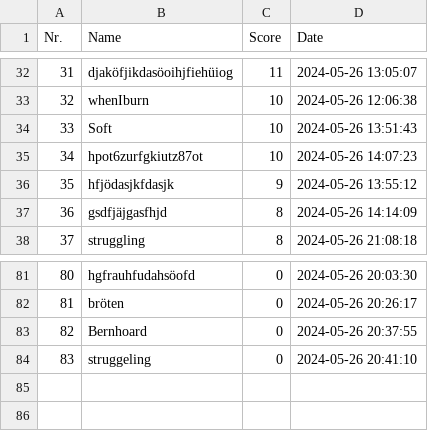
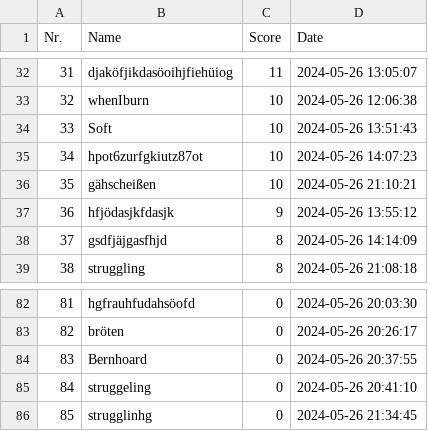
Before and after one commit to Zimon64/nefton_vs_apple, a CSV file: score_list.csv, drawn as a sheet; only a part is shown, gaps mark what is left out; addresses are those after the commit; the diff names each change by its address in the sheet, - before the commit and + after, or states it on an @@ line.

```diff
--- a/score_list.csv
+++ b/score_list.csv
+row 36: 35 | gähscheißen | 10 | 2024-05-26 21:10:21
@@ column A (Nr.) renumbered between rows 37 and 85 @@
+row 86: 85 | strugglinhg | 0 | 2024-05-26 21:34:45
```
Also changed, not shown: 1 other file.
